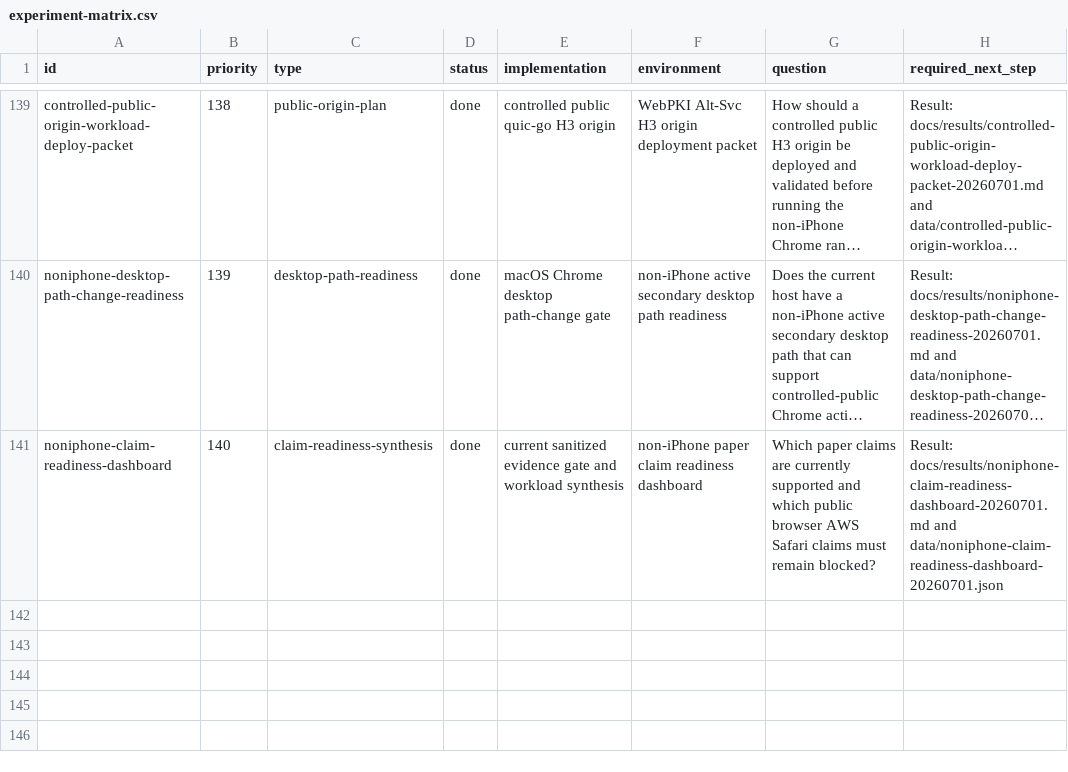
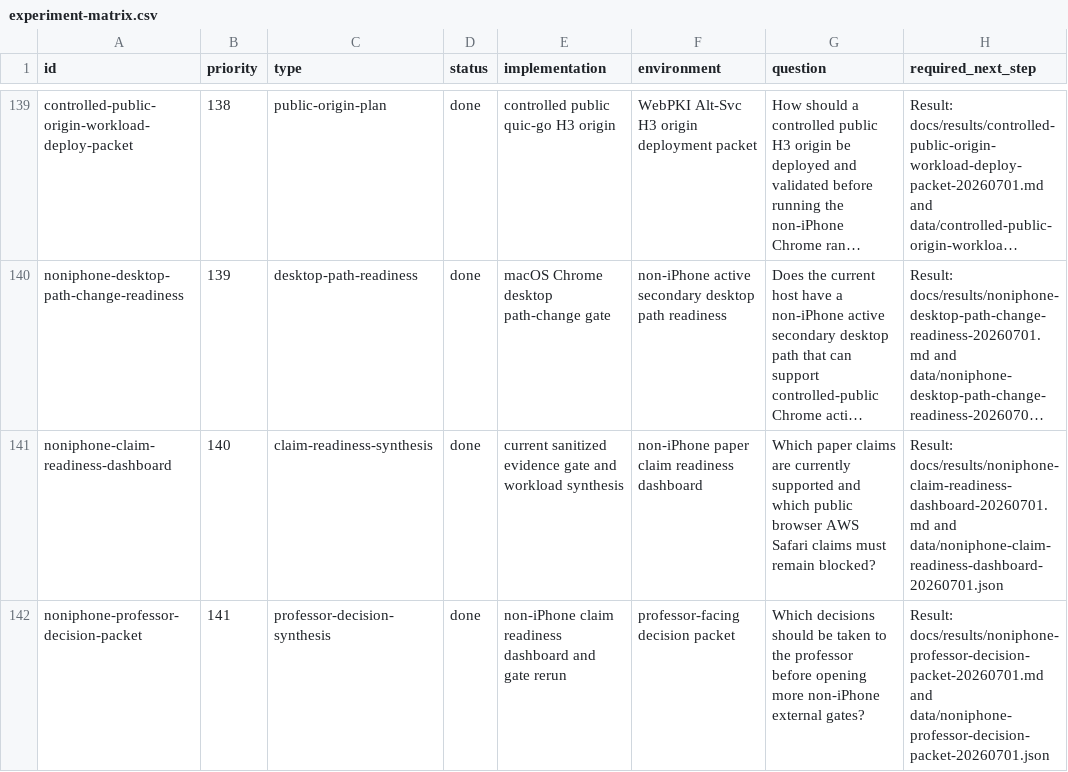
Before and after one commit to manNomi/quic-connect-migration, a CSV file: harness/manifests/experiment-matrix.csv, drawn as a sheet; only a part is shown, gaps mark what is left out; long unchanged cells end in …; the diff names each change by its address in the sheet, - before the commit and + after, or states it on an @@ line.

Commit message:
research: non-iPhone 교수님 decision packet 추가

```diff
--- a/harness/manifests/experiment-matrix.csv
+++ b/harness/manifests/experiment-matrix.csv
+row 142: noniphone-professor-decision-packet | 141 | professor-decision-synthesis | done | non-iPhone claim readiness dashboard and gate rerun | professor-facing decision packet | Which decisions should be taken to the professor before opening more non-iPhone external gates? | Result: docs/results/noniphone-professor-decision-packet-20260701.md and data/noniphone-professor-decision-packet-20260701.json
```
Also changed, not shown: 20 other files.
